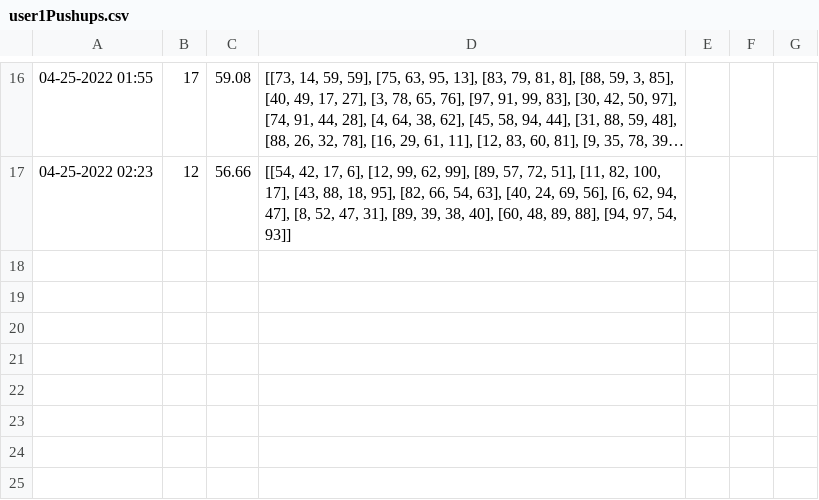
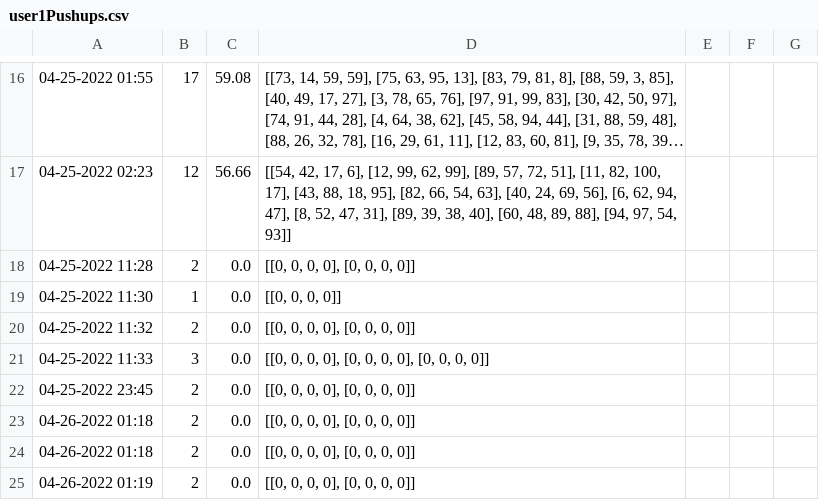
Before and after one commit to jeeminhan/Workout-Buddy, a CSV file: CSV_Files/user1Pushups.csv, drawn as a sheet; only a part is shown, gaps mark what is left out; long unchanged cells end in ….

```diff
--- a/CSV_Files/user1Pushups.csv
+++ b/CSV_Files/user1Pushups.csv
@@ -17 +17,9 @@
 04-25-2022 02:23,12,56.66,"[[54, 42, 17, 6], [12, 99, 62, 99], [89, 57, 72, 51], [11, 82, 100, 17], [43, 88, 18, 95], [82, 66, 54, 63], [40, 24, 69, 56], [6, 62, 94, 47], [8, 52, 47, 31], [89, 39, 38, 40], [60, 48, 89, 88], [94, 97, 54, 93]]"
+04-25-2022 11:28,2,0.0,"[[0, 0, 0, 0], [0, 0, 0, 0]]"
+04-25-2022 11:30,1,0.0,"[[0, 0, 0, 0]]"
+04-25-2022 11:32,2,0.0,"[[0, 0, 0, 0], [0, 0, 0, 0]]"
+04-25-2022 11:33,3,0.0,"[[0, 0, 0, 0], [0, 0, 0, 0], [0, 0, 0, 0]]"
+04-25-2022 23:45,2,0.0,"[[0, 0, 0, 0], [0, 0, 0, 0]]"
+04-26-2022 01:18,2,0.0,"[[0, 0, 0, 0], [0, 0, 0, 0]]"
+04-26-2022 01:18,2,0.0,"[[0, 0, 0, 0], [0, 0, 0, 0]]"
+04-26-2022 01:19,2,0.0,"[[0, 0, 0, 0], [0, 0, 0, 0]]"
```
Also changed, not shown: CSV_Files/user1Squats.csv, 2 other files.
